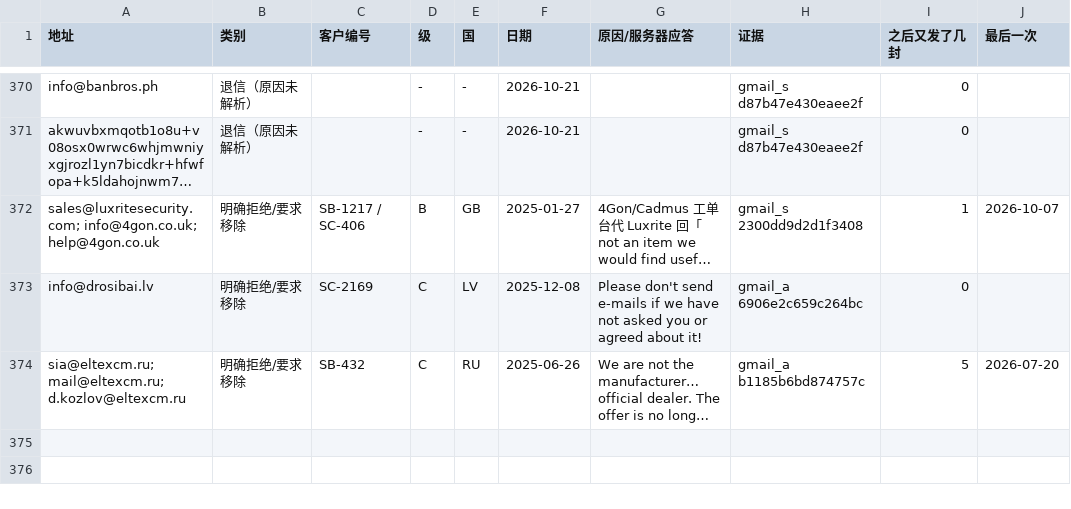
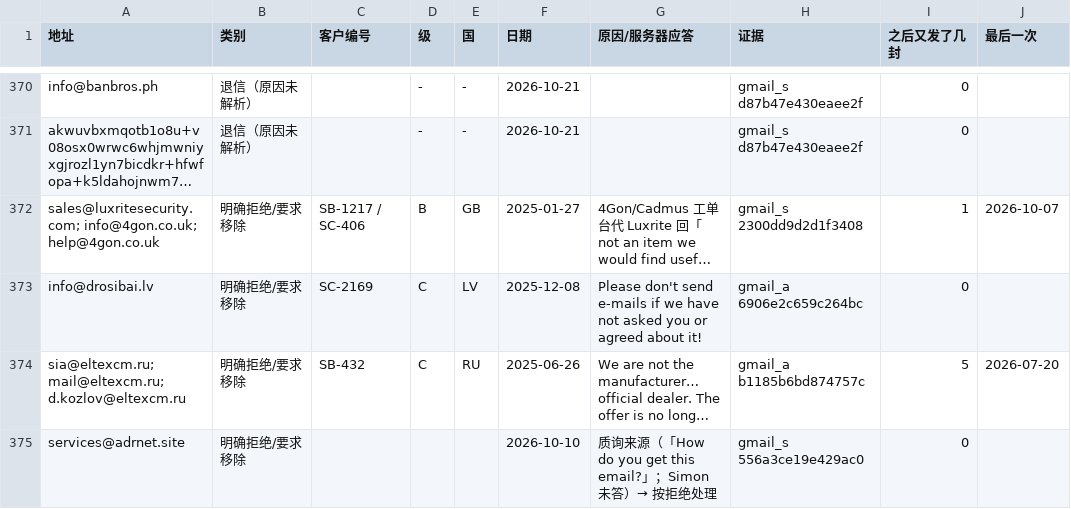
Before and after one commit to elsasaga-cloud/Planet, a CSV file: data/saga_clients/群发剔除名单_2026-10-24.csv, drawn as a sheet; only a part is shown, gaps mark what is left out; long unchanged cells end in …; the diff names each change by its address in the sheet, - before the commit and + after, or states it on an @@ line.

Commit message:
剔除名单 §一 → 12（+services@adrnet.site 2026-10-10 质询来源未答）；修复 §一 表格内一处空行断表；CSV 同步
Co-authored-by: arena-agent <297053741+arena-agent@users.noreply.github.com>

```diff
--- a/data/saga_clients/群发剔除名单_2026-10-24.csv
+++ b/data/saga_clients/群发剔除名单_2026-10-24.csv
+row 375: services@adrnet.site | 明确拒绝/要求移除 |  |  |  | 2026-10-10 | 质询来源（「How do you get this email?」；Simon 未答）→ 按拒绝处理 | gmail_s 556a3ce19e429ac0 | 0
```
Also changed, not shown: 3 other files.
